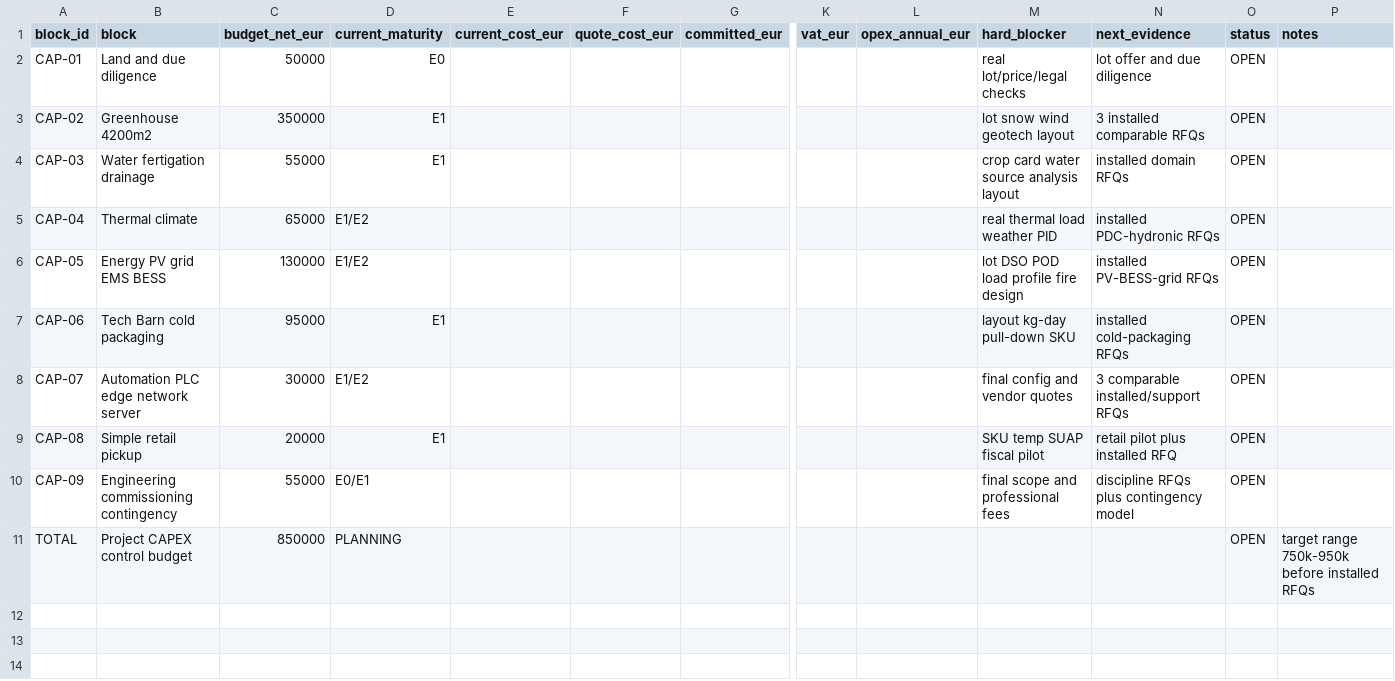
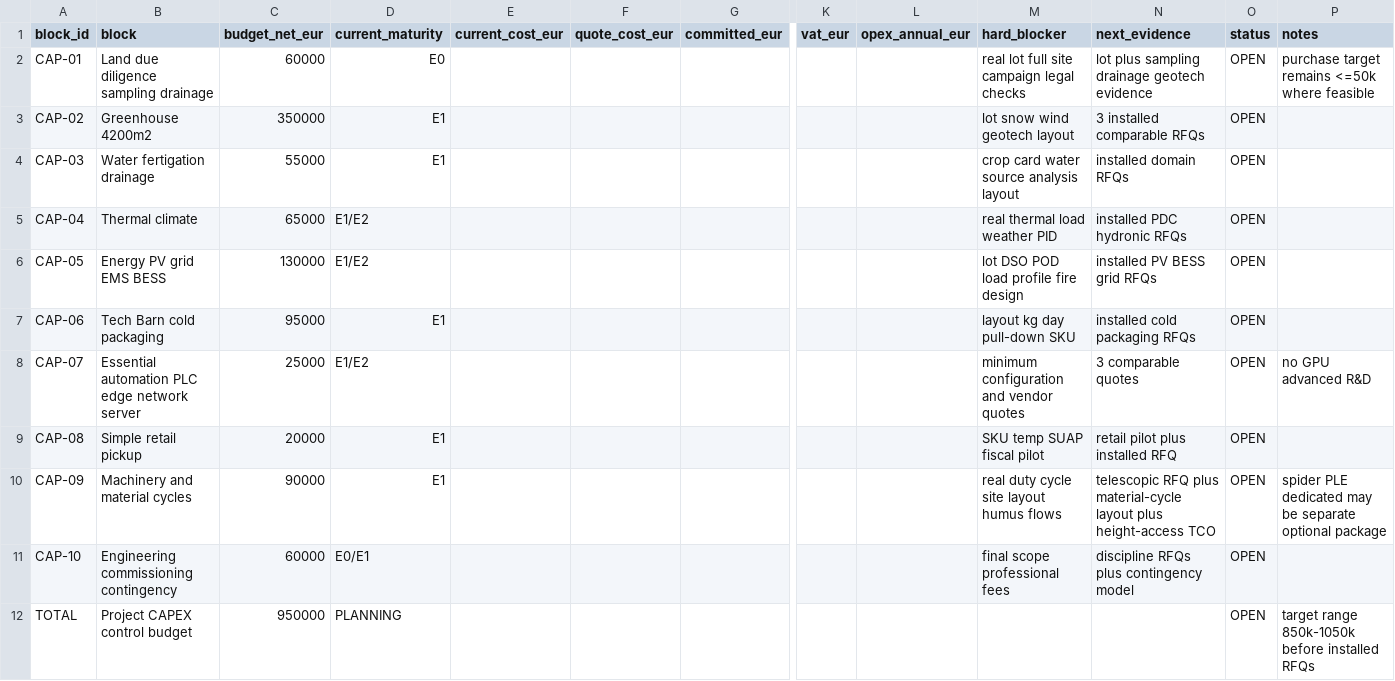
Before and after one commit to jellero/carnia-terra-tech, a CSV file: 18_CAPEX_OPEX_CASHFLOW/FINANCIAL_CLOSURE_CONTROL.csv, drawn as a sheet; only a part is shown, gaps mark what is left out; addresses are those after the commit; rows hold the shown columns only; the diff names each change by its address in the sheet, - before the commit and + after, or states it on an @@ line.

Commit message:
Aggiorna registro CAPEX al budget 950k

```diff
--- a/18_CAPEX_OPEX_CASHFLOW/FINANCIAL_CLOSURE_CONTROL.csv
+++ b/18_CAPEX_OPEX_CASHFLOW/FINANCIAL_CLOSURE_CONTROL.csv
-B2 (block): Land and due diligence
+B2 (block): Land due diligence sampling drainage
-C2 (budget_net_eur): 50000
+C2 (budget_net_eur): 60000
-M2 (hard_blocker): real lot/price/legal checks
+M2 (hard_blocker): real lot full site campaign legal checks
-N2 (next_evidence): lot offer and due diligence
+N2 (next_evidence): lot plus sampling drainage geotech evidence
-P2 (notes): (empty)
+P2 (notes): purchase target remains <=50k where feasible
-N5 (next_evidence): installed PDC-hydronic RFQs
+N5 (next_evidence): installed PDC hydronic RFQs
-N6 (next_evidence): installed PV-BESS-grid RFQs
+N6 (next_evidence): installed PV BESS grid RFQs
-M7 (hard_blocker): layout kg-day pull-down SKU
+M7 (hard_blocker): layout kg day pull-down SKU
-N7 (next_evidence): installed cold-packaging RFQs
+N7 (next_evidence): installed cold packaging RFQs
-B8 (block): Automation PLC edge network server
+B8 (block): Essential automation PLC edge network server
-C8 (budget_net_eur): 30000
+C8 (budget_net_eur): 25000
-M8 (hard_blocker): final config and vendor quotes
+M8 (hard_blocker): minimum configuration and vendor quotes
-N8 (next_evidence): 3 comparable installed/support RFQs
+N8 (next_evidence): 3 comparable quotes
-P8 (notes): (empty)
+P8 (notes): no GPU advanced R&D
-B10 (block): Engineering commissioning contingency
+B10 (block): Machinery and material cycles
-C10 (budget_net_eur): 55000
+C10 (budget_net_eur): 90000
-D10 (current_maturity): E0/E1
+D10 (current_maturity): E1
-M10 (hard_blocker): final scope and professional fees
+M10 (hard_blocker): real duty cycle site layout humus flows
-N10 (next_evidence): discipline RFQs plus contingency model
+N10 (next_evidence): telescopic RFQ plus material-cycle layout plus height-access TCO
-P10 (notes): (empty)
+P10 (notes): spider PLE dedicated may be separate optional package
+row 11: CAP-10 | Engineering commissioning contingency | 60000 | E0/E1 |  |  |  |  |  | final scope professional fees | discipline RFQs plus contingency model | OPEN
-C12 (budget_net_eur): 850000
+C12 (budget_net_eur): 950000
-P12 (notes): target range 750k-950k before installed RFQs
+P12 (notes): target range 850k-1050k before installed RFQs
```
